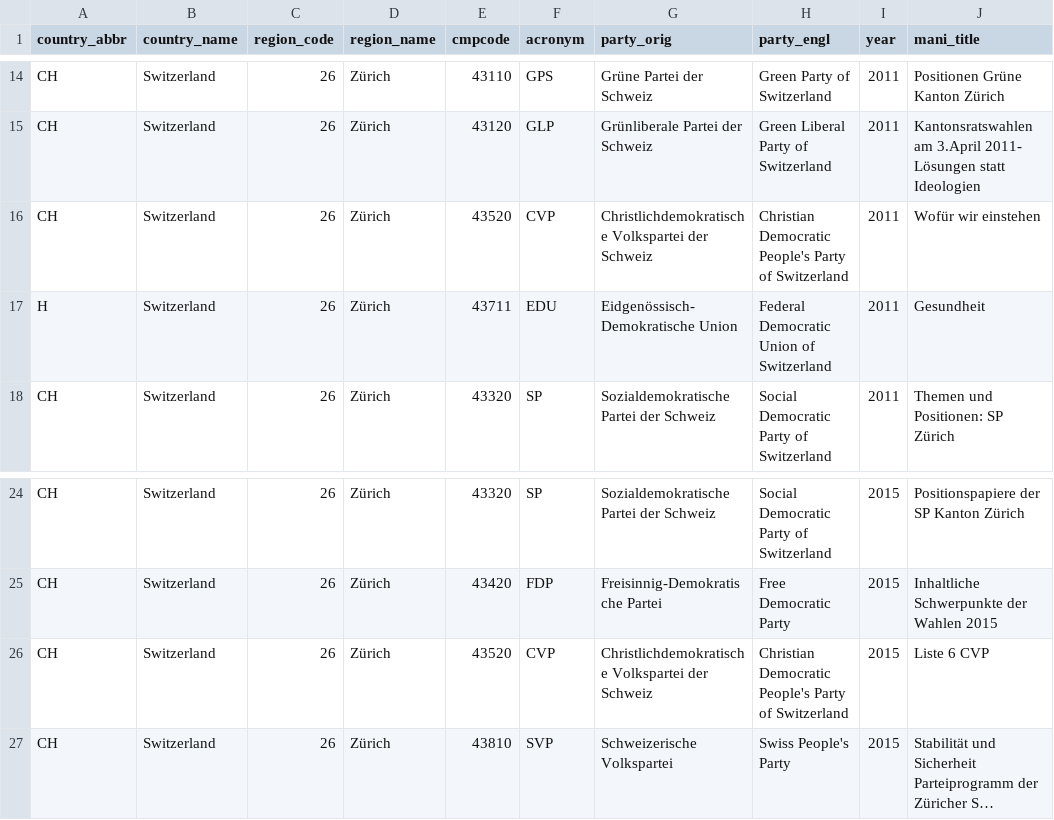
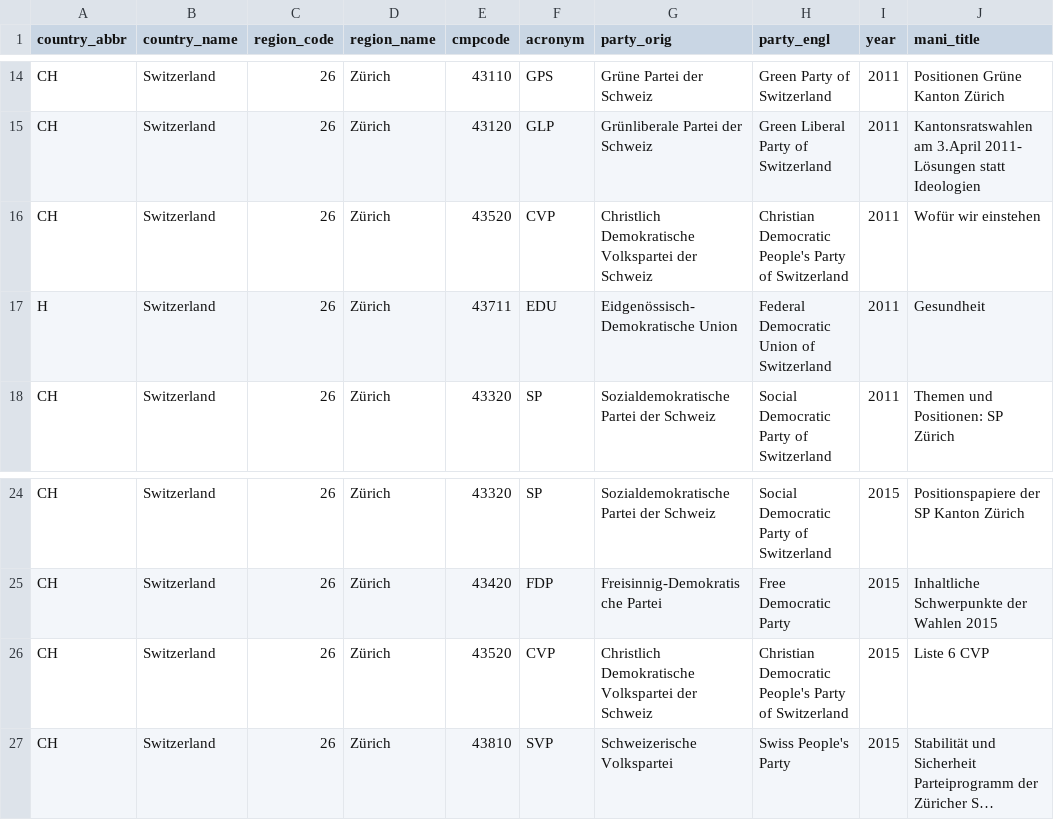
Before and after one commit to julianbernauer/polidoc, a CSV file: regions/switzerland/ch_zuerich.csv, drawn as a sheet; only a part is shown, gaps mark what is left out; long unchanged cells end in …; the diff names each change by its address in the sheet, - before the commit and + after, or states it on an @@ line.

Commit message:
Update ch_zuerich.csv

```diff
--- a/regions/switzerland/ch_zuerich.csv
+++ b/regions/switzerland/ch_zuerich.csv
-G16 (party_orig): Christlichdemokratische Volkspartei der…
+G16 (party_orig): Christlich Demokratische Volkspartei der…
-G26 (party_orig): Christlichdemokratische Volkspartei der…
+G26 (party_orig): Christlich Demokratische Volkspartei der…
```
